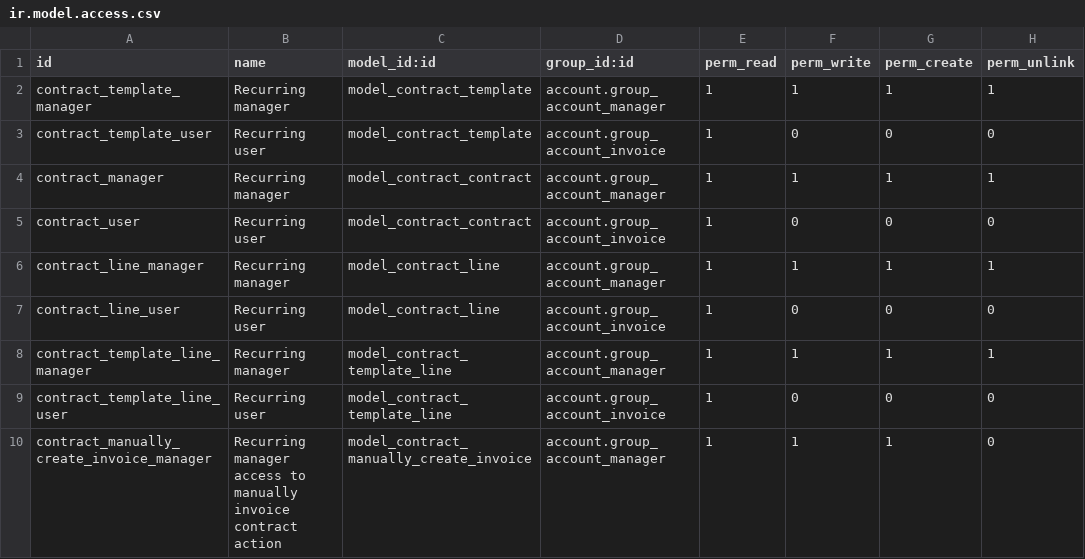
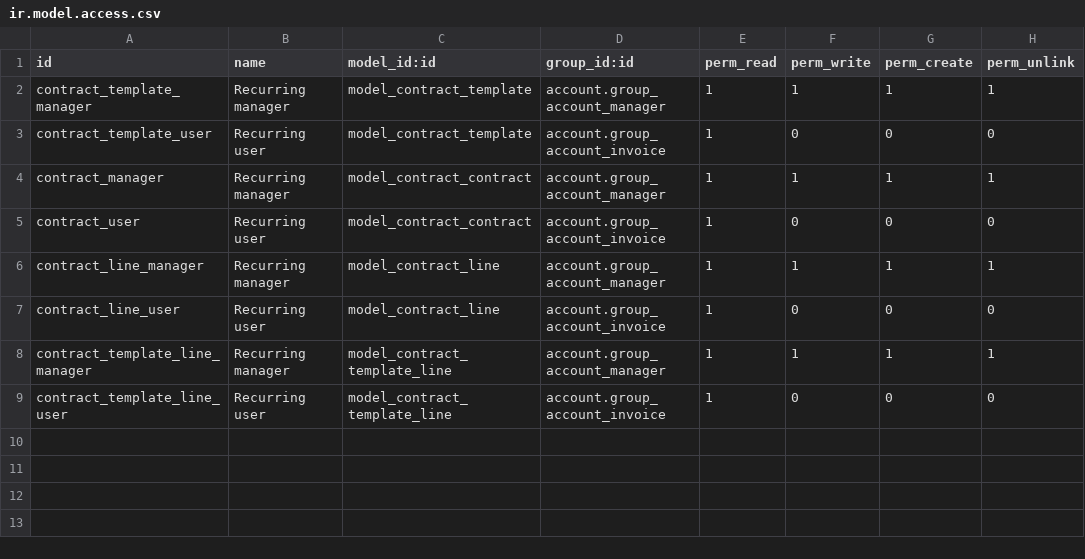
Before and after one commit to acsone/contract, a CSV file: contract/security/ir.model.access.csv, drawn as a sheet.

Commit message:
[12.0][IMP] - log the manual invoice action in contract chatter

```diff
--- a/contract/security/ir.model.access.csv
+++ b/contract/security/ir.model.access.csv
@@ -9,2 +9 @@
 "contract_template_line_user","Recurring user","model_contract_template_line","account.group_account_invoice",1,0,0,0
-"contract_manually_create_invoice_manager","Recurring manager access to manually invoice contract action","model_contract_manually_create_invoice","account.group_account_manager",1,1,1,0
```
Also changed, not shown: 3 other files.
